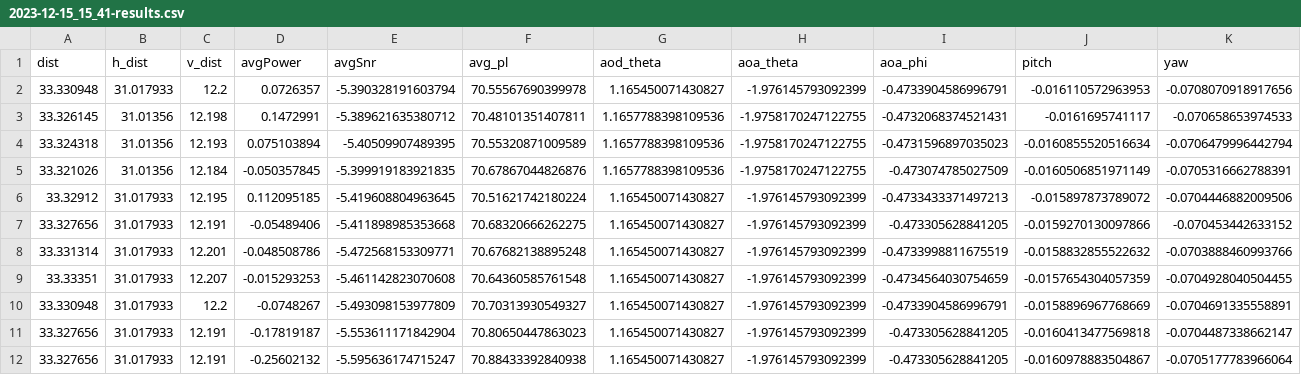
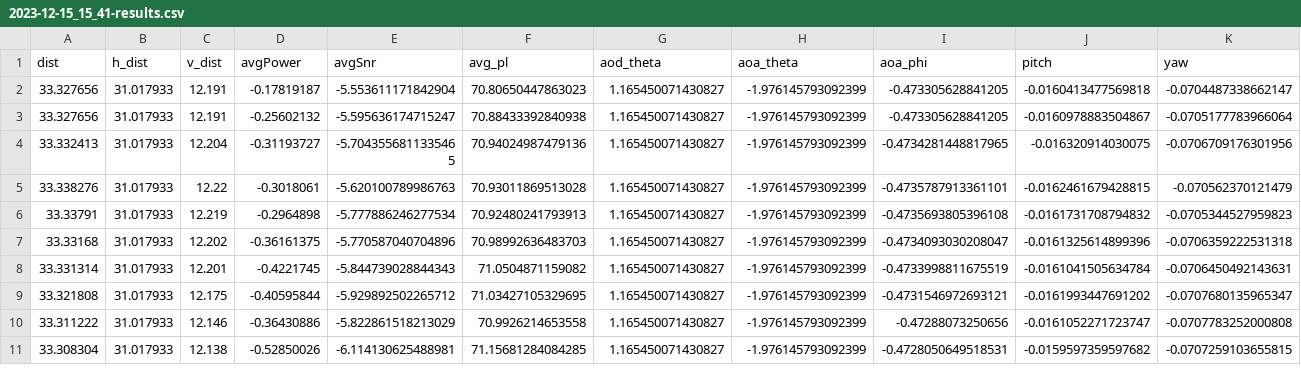
Before and after one commit to joshuamoorexyz/GAN-Channel_Modeling-IntrotoML, a CSV file: dataset/reduced_only_full/2023-12-15_15_41-results.csv (was dataset/reduced/2023-12-15_15_41-results.csv), drawn as a sheet; only a part is shown; the shorter side is filled out with more unchanged rows; rows hold the shown columns only; the diff names each change by its address in the sheet, - before the commit and + after, or states it on an @@ line.

```diff
--- a/dataset/reduced/2023-12-15_15_41-results.csv
+++ b/dataset/reduced_only_full/2023-12-15_15_41-results.csv
-row 2: 33.330948 | 31.017933 | 12.2 | 0.0726357 | -5.390328191603794 | 70.55567690399978 | 1.165450071430827 | -1.976145793092399 | -0.4733904586996791 | -0.016110572963953 | -0.0708070918917656
-row 3: 33.326145 | 31.01356 | 12.198 | 0.1472991 | -5.389621635380712 | 70.48101351407811 | 1.1657788398109536 | -1.9758170247122755 | -0.4732068374521431 | -0.0161695741117 | -0.070658653974533
-row 4: 33.324318 | 31.01356 | 12.193 | 0.075103894 | -5.40509907489395 | 70.55320871009589 | 1.1657788398109536 | -1.9758170247122755 | -0.4731596897035023 | -0.0160855520516634 | -0.0706479996442794
-row 5: 33.321026 | 31.01356 | 12.184 | -0.050357845 | -5.399919183921835 | 70.67867044826876 | 1.1657788398109536 | -1.9758170247122755 | -0.473074785027509 | -0.0160506851971149 | -0.0705316662788391
-row 6: 33.32912 | 31.017933 | 12.195 | 0.112095185 | -5.419608804963645 | 70.51621742180224 | 1.165450071430827 | -1.976145793092399 | -0.4733433371497213 | -0.015897873789072 | -0.0704446882009506
-row 7: 33.327656 | 31.017933 | 12.191 | -0.05489406 | -5.411898985353668 | 70.68320666262275 | 1.165450071430827 | -1.976145793092399 | -0.473305628841205 | -0.0159270130097866 | -0.070453442633152
-row 8: 33.331314 | 31.017933 | 12.201 | -0.048508786 | -5.472568153309771 | 70.67682138895248 | 1.165450071430827 | -1.976145793092399 | -0.4733998811675519 | -0.0158832855522632 | -0.0703888460993766
-row 9: 33.33351 | 31.017933 | 12.207 | -0.015293253 | -5.461142823070608 | 70.64360585761548 | 1.165450071430827 | -1.976145793092399 | -0.4734564030754659 | -0.0157654304057359 | -0.0704928040504455
-row 10: 33.330948 | 31.017933 | 12.2 | -0.0748267 | -5.493098153977809 | 70.70313930549327 | 1.165450071430827 | -1.976145793092399 | -0.4733904586996791 | -0.0158896967768669 | -0.0704691335558891
```
Also changed, not shown: dataset/reduced_only_full/2023-12-15_15_58-results.csv, dataset/reduced_only_full/2023-12-15_16_14-results.csv, 19 other files.
